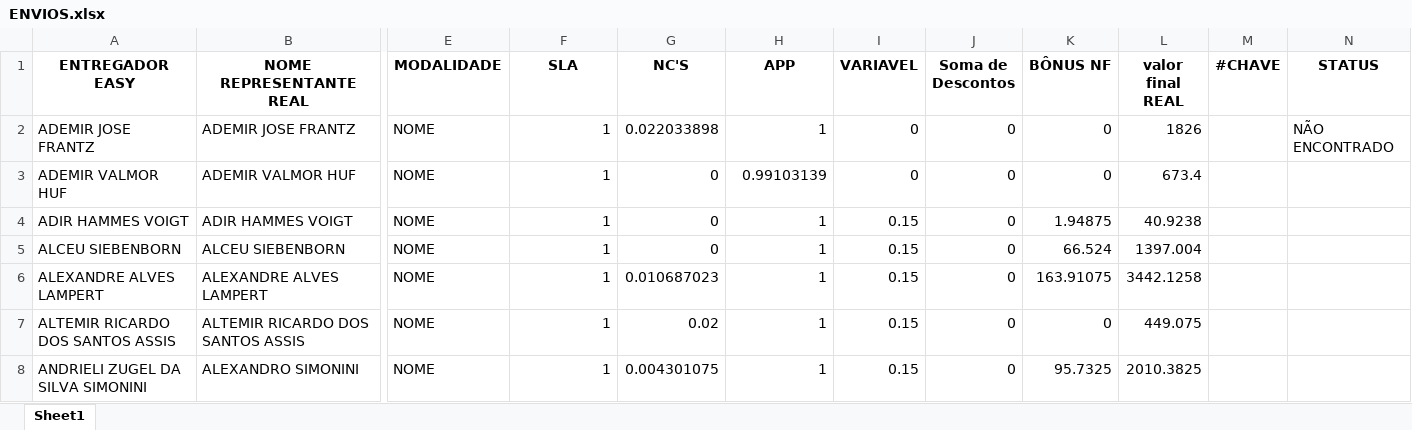
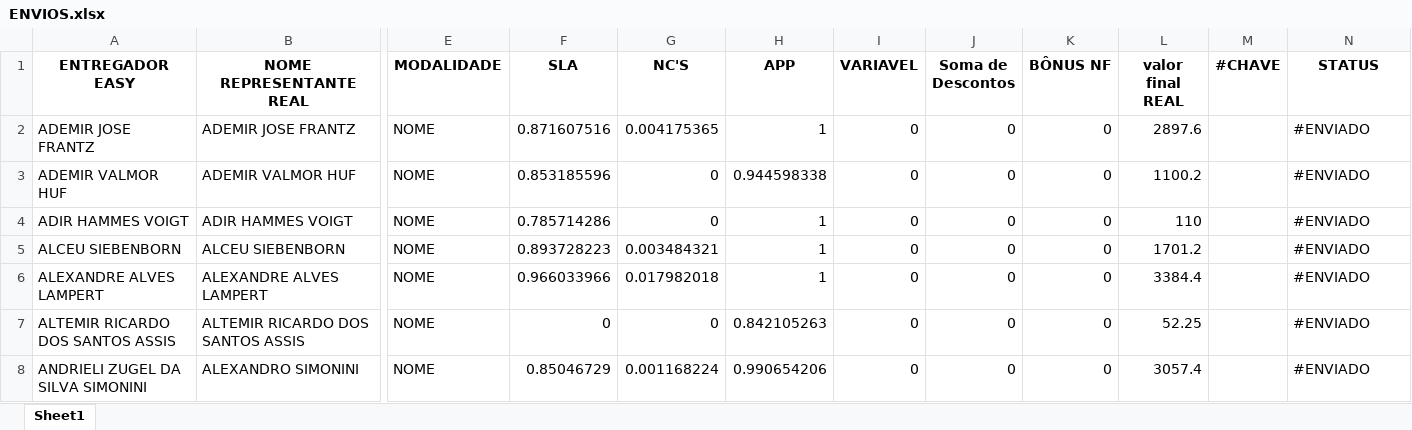
Before and after one commit to MisaelJob/Sistema-E-log, an Excel workbook: Relatorios/ENVIOS.xlsx, sheet Sheet1, drawn as a sheet; only a part is shown, gaps mark what is left out; values as stored, in another font and other column widths than the file's, no borders; the diff covers the shown part only; the diff names each change by its address in the sheet, - before the commit and + after, or states it on an @@ line.

```diff
--- a/Relatorios/ENVIOS.xlsx (sheet Sheet1)
+++ b/Relatorios/ENVIOS.xlsx (sheet Sheet1)
-F2 (SLA): 1
+F2 (SLA): 0.871607516
-G2 (NC'S): 0.022033898
+G2 (NC'S): 0.004175365
-L2 (valor final REAL): 1826
+L2 (valor final REAL): 2897.6
-N2 (STATUS): NÃO ENCONTRADO
+N2 (STATUS): #ENVIADO
-F3 (SLA): 1
+F3 (SLA): 0.853185596
-H3 (APP): 0.99103139
+H3 (APP): 0.944598338
-L3 (valor final REAL): 673.4
+L3 (valor final REAL): 1100.2
-N3:N8 (STATUS): (empty)
+N3:N8 (STATUS): #ENVIADO
-F4 (SLA): 1
+F4 (SLA): 0.785714286
-I4:I8 (VARIAVEL): 0.15
+I4:I8 (VARIAVEL): 0
-K4 (BÔNUS NF): 1.94875
+K4 (BÔNUS NF): 0
-L4 (valor final REAL): 40.9238
+L4 (valor final REAL): 110
-F5 (SLA): 1
+F5 (SLA): 0.893728223
-G5 (NC'S): 0
+G5 (NC'S): 0.003484321
-K5 (BÔNUS NF): 66.524
+K5 (BÔNUS NF): 0
-L5 (valor final REAL): 1397.004
+L5 (valor final REAL): 1701.2
-F6 (SLA): 1
+F6 (SLA): 0.966033966
-G6 (NC'S): 0.010687023
+G6 (NC'S): 0.017982018
-K6 (BÔNUS NF): 163.91075
+K6 (BÔNUS NF): 0
-L6 (valor final REAL): 3442.1258
+L6 (valor final REAL): 3384.4
-F7 (SLA): 1
+F7 (SLA): 0
-G7 (NC'S): 0.02
+G7 (NC'S): 0
-H7 (APP): 1
+H7 (APP): 0.842105263
-L7 (valor final REAL): 449.075
+L7 (valor final REAL): 52.25
-F8 (SLA): 1
+F8 (SLA): 0.85046729
-G8 (NC'S): 0.004301075
+G8 (NC'S): 0.001168224
-H8 (APP): 1
+H8 (APP): 0.990654206
-K8 (BÔNUS NF): 95.7325
+K8 (BÔNUS NF): 0
-L8 (valor final REAL): 2010.3825
+L8 (valor final REAL): 3057.4
```
Also changed, not shown: 9 added rows, 8 removed rows and 409 edited cells elsewhere in this sheet, 4 other files.
